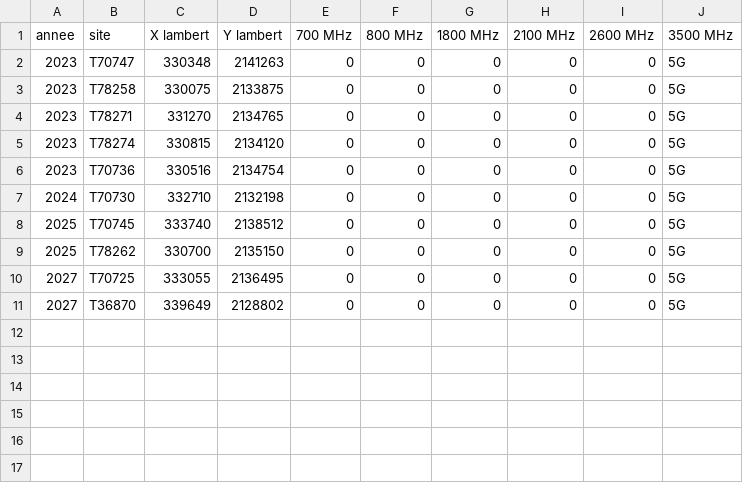
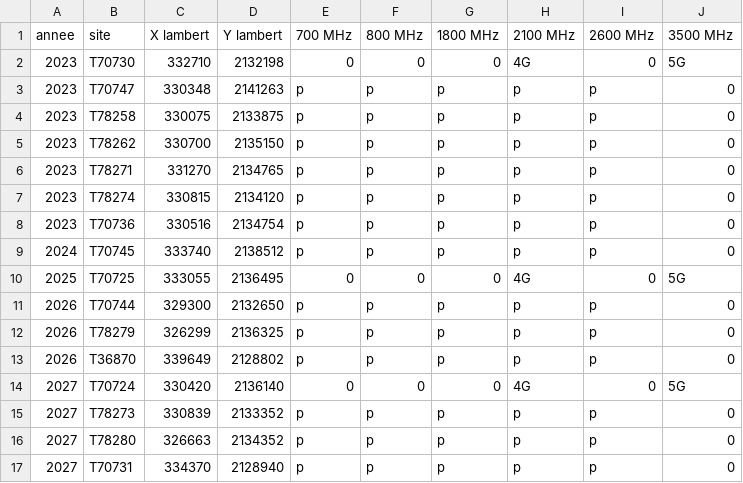
Before and after one commit to hughdmr/SCOC-EIT-l-communications-2022, a CSV file: csv_changements/changes.csv, drawn as a sheet.

```diff
--- a/csv_changements/changes.csv
+++ b/csv_changements/changes.csv
@@ -1,11 +1,17 @@
 annee,site,X lambert,Y lambert,700 MHz,800 MHz,1800 MHz,2100 MHz,2600 MHz,3500 MHz
-2023,T70747,330348,2141263,0,0,0,0,0,5G
-2023,T78258,330075,2133875,0,0,0,0,0,5G
-2023,T78271,331270,2134765,0,0,0,0,0,5G
-2023,T78274,330815,2134120,0,0,0,0,0,5G
-2023,T70736,330516,2134754,0,0,0,0,0,5G
-2024,T70730,332710,2132198,0,0,0,0,0,5G
-2025,T70745,333740,2138512,0,0,0,0,0,5G
-2025,T78262,330700,2135150,0,0,0,0,0,5G
-2027,T70725,333055,2136495,0,0,0,0,0,5G
-2027,T36870,339649,2128802,0,0,0,0,0,5G
+2023,T70730,332710,2132198,0,0,0,4G,0,5G
+2023,T70747,330348,2141263,p,p,p,p,p,0
+2023,T78258,330075,2133875,p,p,p,p,p,0
+2023,T78262,330700,2135150,p,p,p,p,p,0
+2023,T78271,331270,2134765,p,p,p,p,p,0
+2023,T78274,330815,2134120,p,p,p,p,p,0
+2023,T70736,330516,2134754,p,p,p,p,p,0
+2024,T70745,333740,2138512,p,p,p,p,p,0
+2025,T70725,333055,2136495,0,0,0,4G,0,5G
+2026,T70744,329300,2132650,p,p,p,p,p,0
+2026,T78279,326299,2136325,p,p,p,p,p,0
+2026,T36870,339649,2128802,p,p,p,p,p,0
+2027,T70724,330420,2136140,0,0,0,4G,0,5G
+2027,T78273,330839,2133352,p,p,p,p,p,0
+2027,T78280,326663,2134352,p,p,p,p,p,0
+2027,T70731,334370,2128940,p,p,p,p,p,0
```
Also changed, not shown: exports/export_2023.csv, exports/export_2024.csv, 10 other files.
